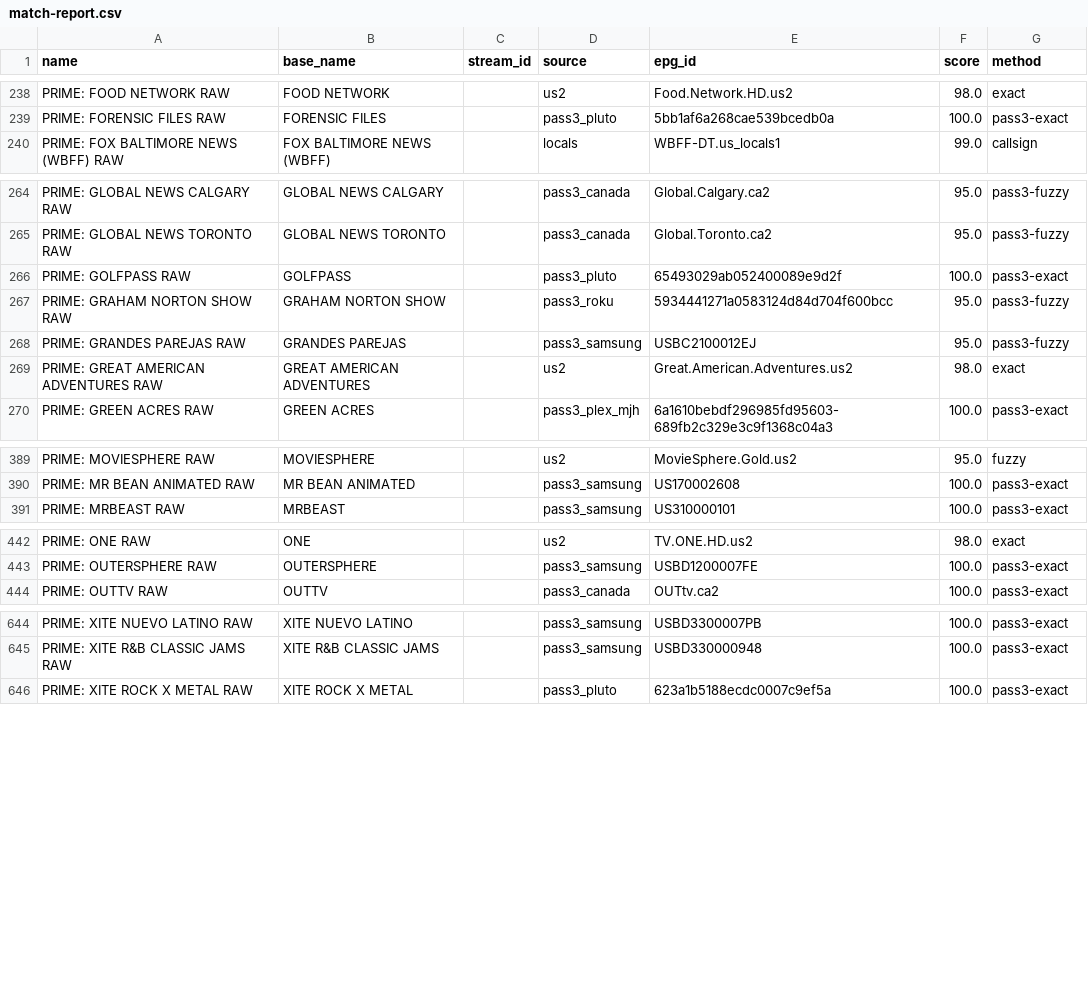
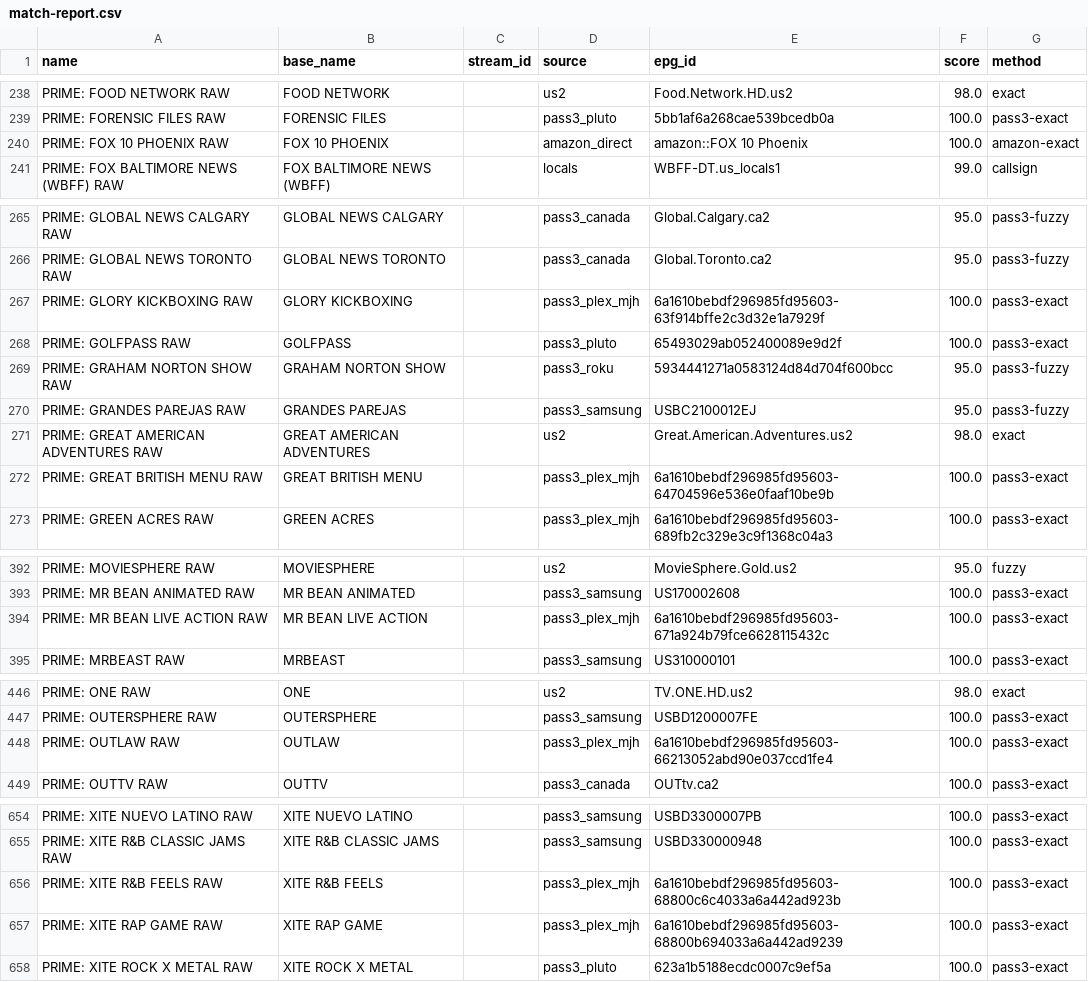
Before and after one commit to theuauchessclub/uau-backend, a CSV file: primevideo-epg/match-report.csv, drawn as a sheet; only a part is shown, gaps mark what is left out; the diff covers the shown part only.

```diff
--- a/primevideo-epg/match-report.csv
+++ b/primevideo-epg/match-report.csv
@@ -239,2 +239,3 @@ PRIME: FOOD NETWORK RAW,FOOD NETWORK,,us2,Food.Network.HD.us2,98.0,exact
 PRIME: FORENSIC FILES RAW,FORENSIC FILES,,pass3_pluto,5bb1af6a268cae539bcedb0a,100.0,pass3-exact
+PRIME: FOX 10 PHOENIX RAW,FOX 10 PHOENIX,,amazon_direct,amazon::FOX 10 Phoenix,100.0,amazon-exact
 PRIME: FOX BALTIMORE NEWS (WBFF) RAW,FOX BALTIMORE NEWS (WBFF),,locals,WBFF-DT.us_locals1,99.0,callsign
@@ -265,2 +266,3 @@ PRIME: GLOBAL NEWS CALGARY RAW,GLOBAL NEWS CALGARY,,pass3_canada,Global.Calgary.
 PRIME: GLOBAL NEWS TORONTO RAW,GLOBAL NEWS TORONTO,,pass3_canada,Global.Toronto.ca2,95.0,pass3-fuzzy
+PRIME: GLORY KICKBOXING RAW,GLORY KICKBOXING,,pass3_plex_mjh,6a1610bebdf296985fd95603-63f914bffe2c3d32e1a7929f,100.0,pass3-exact
 PRIME: GOLFPASS RAW,GOLFPASS,,pass3_pluto,65493029ab052400089e9d2f,100.0,pass3-exact
@@ -269,2 +271,3 @@ PRIME: GRANDES PAREJAS RAW,GRANDES PAREJAS,,pass3_samsung,USBC2100012EJ,95.0,pas
 PRIME: GREAT AMERICAN ADVENTURES RAW,GREAT AMERICAN ADVENTURES,,us2,Great.American.Adventures.us2,98.0,exact
+PRIME: GREAT BRITISH MENU RAW,GREAT BRITISH MENU,,pass3_plex_mjh,6a1610bebdf296985fd95603-64704596e536e0faaf10be9b,100.0,pass3-exact
 PRIME: GREEN ACRES RAW,GREEN ACRES,,pass3_plex_mjh,6a1610bebdf296985fd95603-689fb2c329e3c9f1368c04a3,100.0,pass3-exact
@@ -390,2 +393,3 @@ PRIME: MOVIESPHERE RAW,MOVIESPHERE,,us2,MovieSphere.Gold.us2,95.0,fuzzy
 PRIME: MR BEAN ANIMATED RAW,MR BEAN ANIMATED,,pass3_samsung,US170002608,100.0,pass3-exact
+PRIME: MR BEAN LIVE ACTION RAW,MR BEAN LIVE ACTION,,pass3_plex_mjh,6a1610bebdf296985fd95603-671a924b79fce6628115432c,100.0,pass3-exact
 PRIME: MRBEAST RAW,MRBEAST,,pass3_samsung,US310000101,100.0,pass3-exact
@@ -443,2 +447,3 @@ PRIME: ONE RAW,ONE,,us2,TV.ONE.HD.us2,98.0,exact
 PRIME: OUTERSPHERE RAW,OUTERSPHERE,,pass3_samsung,USBD1200007FE,100.0,pass3-exact
+PRIME: OUTLAW RAW,OUTLAW,,pass3_plex_mjh,6a1610bebdf296985fd95603-66213052abd90e037ccd1fe4,100.0,pass3-exact
 PRIME: OUTTV RAW,OUTTV,,pass3_canada,OUTtv.ca2,100.0,pass3-exact
@@ -645,2 +655,4 @@ PRIME: XITE NUEVO LATINO RAW,XITE NUEVO LATINO,,pass3_samsung,USBD3300007PB,100.
 PRIME: XITE R&B CLASSIC JAMS RAW,XITE R&B CLASSIC JAMS,,pass3_samsung,USBD330000948,100.0,pass3-exact
+PRIME: XITE R&B FEELS RAW,XITE R&B FEELS,,pass3_plex_mjh,6a1610bebdf296985fd95603-68800c6c4033a6a442ad923b,100.0,pass3-exact
+PRIME: XITE RAP GAME RAW,XITE RAP GAME,,pass3_plex_mjh,6a1610bebdf296985fd95603-68800b694033a6a442ad9239,100.0,pass3-exact
 PRIME: XITE ROCK X METAL RAW,XITE ROCK X METAL,,pass3_pluto,623a1b5188ecdc0007c9ef5a,100.0,pass3-exact
```
Also changed, not shown: 5 added rows and 6 edited cells elsewhere in this file, primevideo-epg/unmatched.csv, 8 other files.
